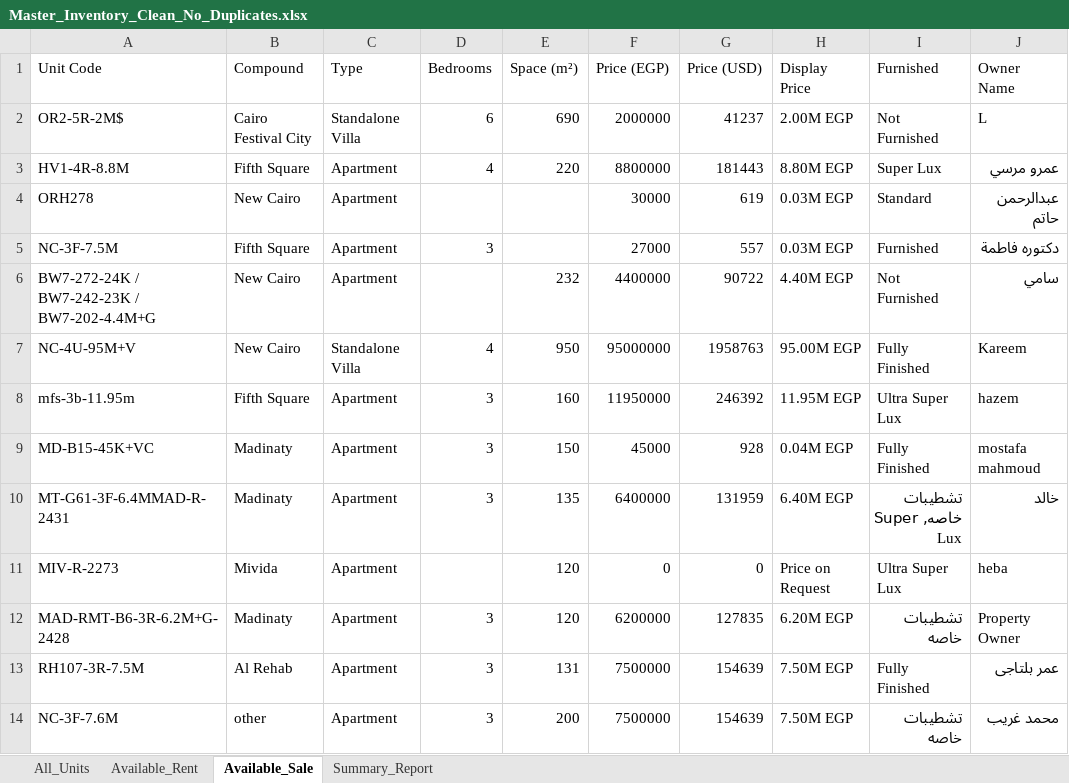
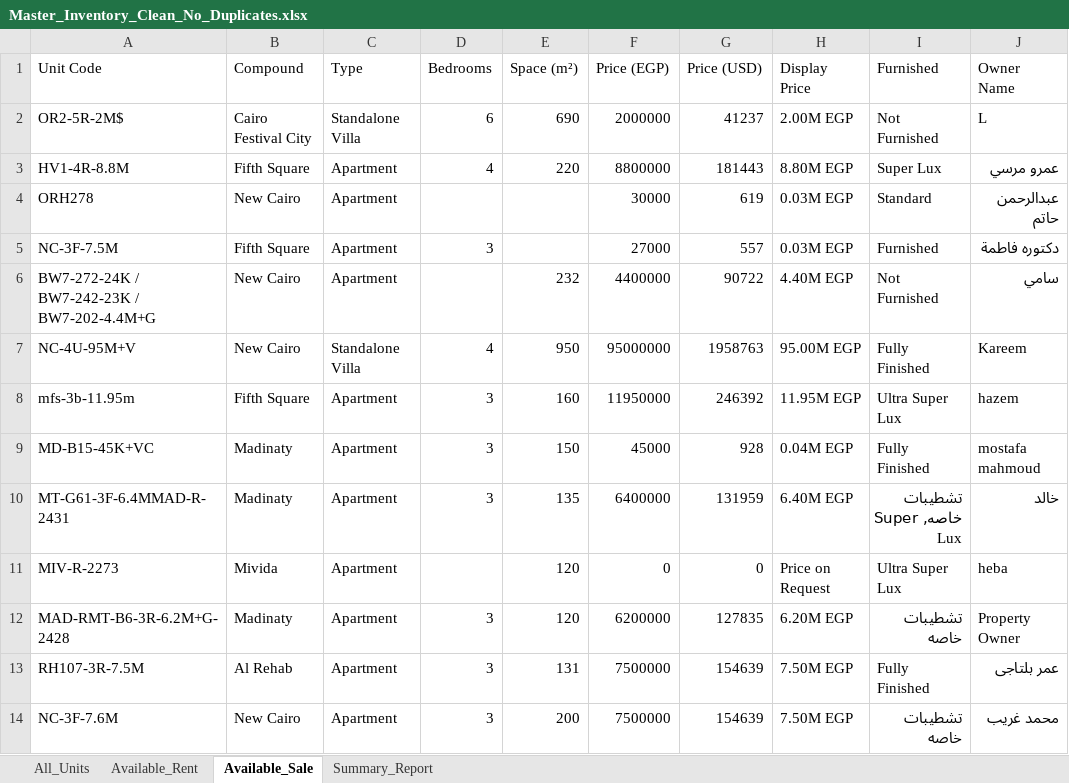
Before and after one commit to sierrablue8866-droid/SE-Vercel-deploy-main, an Excel workbook: apps/sierra-estates-realty/public/downloads/Master_Inventory_Clean_No_Duplicates.xlsx, sheet Available_Sale, drawn as a sheet; only a part is shown; values as stored, in another font and other column widths than the file's, no borders; the diff names each change by its address in the sheet, - before the commit and + after, or states it on an @@ line.

Commit message:
feat(inventory): synchronize compound names with interactive maps, gazetteer and filters

```diff
--- a/apps/sierra-estates-realty/public/downloads/Master_Inventory_Clean_No_Duplicates.xlsx (sheet Available_Sale)
+++ b/apps/sierra-estates-realty/public/downloads/Master_Inventory_Clean_No_Duplicates.xlsx (sheet Available_Sale)
-B14 (Compound): other
+B14 (Compound): New Cairo
```
Also changed, not shown: sheet All_Units, sheet Available_Rent, 18 other files.
